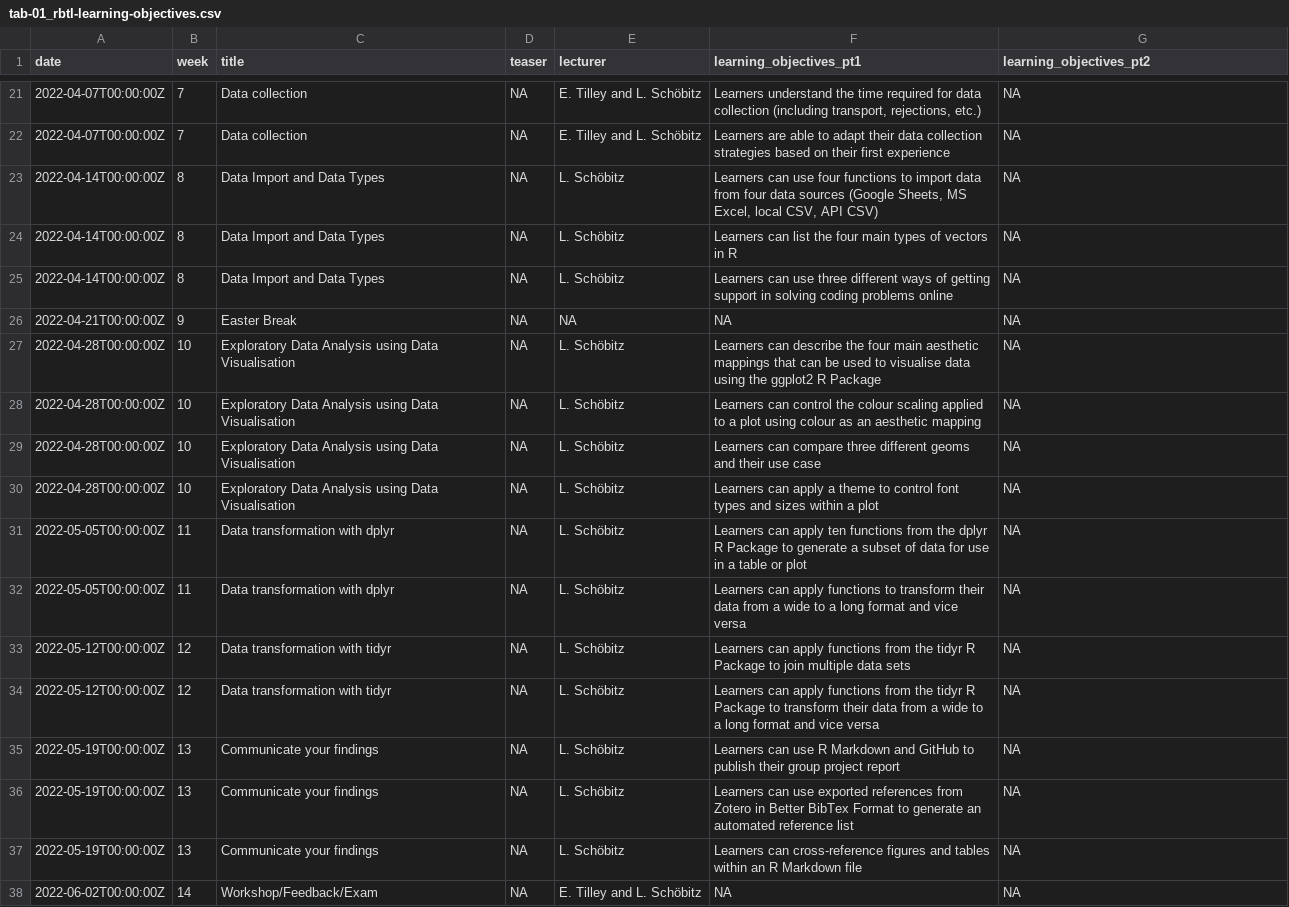
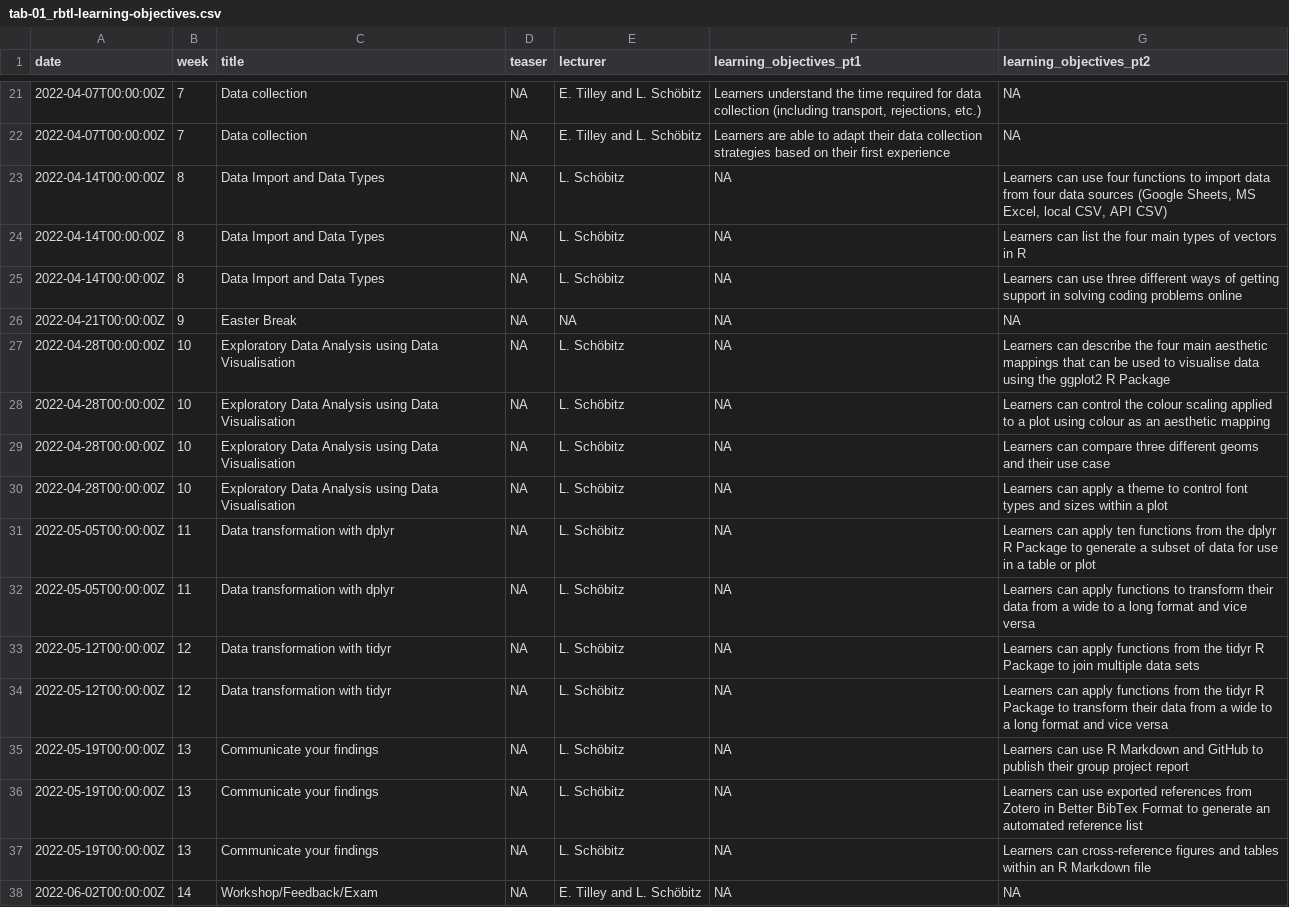
Before and after one commit to rbtl-fs22/website, a CSV file: data/tab-01_rbtl-learning-objectives.csv, drawn as a sheet; only a part is shown, gaps mark what is left out; the diff covers the shown part only.

```diff
--- a/data/tab-01_rbtl-learning-objectives.csv
+++ b/data/tab-01_rbtl-learning-objectives.csv
@@ -22,17 +22,17 @@ date,week,title,teaser,lecturer,learning_objectives_pt1,learning_objectives_pt2
 2022-04-07T00:00:00Z,7,Data collection,NA,E. Tilley and L. Schöbitz,Learners are able to adapt their data collection strategies based on their first experience,NA
-2022-04-14T00:00:00Z,8,Data Import and Data Types,NA,L. Schöbitz,"Learners can use four functions to import data from four data sources (Google Sheets, MS Excel, local CSV, API CSV)",NA
-2022-04-14T00:00:00Z,8,Data Import and Data Types,NA,L. Schöbitz,Learners can list the four main types of vectors in R,NA
-2022-04-14T00:00:00Z,8,Data Import and Data Types,NA,L. Schöbitz,Learners can use three different ways of getting support in solving coding problems online,NA
+2022-04-14T00:00:00Z,8,Data Import and Data Types,NA,L. Schöbitz,NA,"Learners can use four functions to import data from four data sources (Google Sheets, MS Excel, local CSV, API CSV)"
+2022-04-14T00:00:00Z,8,Data Import and Data Types,NA,L. Schöbitz,NA,Learners can list the four main types of vectors in R
+2022-04-14T00:00:00Z,8,Data Import and Data Types,NA,L. Schöbitz,NA,Learners can use three different ways of getting support in solving coding problems online
 2022-04-21T00:00:00Z,9,Easter Break,NA,NA,NA,NA
-2022-04-28T00:00:00Z,10,Exploratory Data Analysis using Data Visualisation,NA,L. Schöbitz,Learners can describe the four main aesthetic mappings that can be used to visualise data using the ggplot2 R Package,NA
-2022-04-28T00:00:00Z,10,Exploratory Data Analysis using Data Visualisation,NA,L. Schöbitz,Learners can control the colour scaling applied to a plot using colour as an aesthetic mapping,NA
-2022-04-28T00:00:00Z,10,Exploratory Data Analysis using Data Visualisation,NA,L. Schöbitz,Learners can compare three different geoms and their use case,NA
-2022-04-28T00:00:00Z,10,Exploratory Data Analysis using Data Visualisation,NA,L. Schöbitz,Learners can apply a theme to control font types and sizes within a plot,NA
-2022-05-05T00:00:00Z,11,Data transformation with dplyr,NA,L. Schöbitz,Learners can apply ten functions from the dplyr R Package to generate a subset of data for use in a table or plot,NA
-2022-05-05T00:00:00Z,11,Data transformation with dplyr,NA,L. Schöbitz,Learners can apply functions to transform their data from a wide to a long format and vice versa,NA
-2022-05-12T00:00:00Z,12,Data transformation with tidyr,NA,L. Schöbitz,Learners can apply functions from the tidyr R Package to join multiple data sets,NA
-2022-05-12T00:00:00Z,12,Data transformation with tidyr,NA,L. Schöbitz,Learners can apply functions from the tidyr R Package to transform their data from a wide to a long format and vice versa,NA
-2022-05-19T00:00:00Z,13,Communicate your findings,NA,L. Schöbitz,Learners can use R Markdown and GitHub to publish their group project report,NA
-2022-05-19T00:00:00Z,13,Communicate your findings,NA,L. Schöbitz,Learners can use exported references from Zotero in Better BibTex Format to generate an automated reference list,NA
-2022-05-19T00:00:00Z,13,Communicate your findings,NA,L. Schöbitz,Learners can cross-reference figures and tables within an R Markdown file,NA
+2022-04-28T00:00:00Z,10,Exploratory Data Analysis using Data Visualisation,NA,L. Schöbitz,NA,Learners can describe the four main aesthetic mappings that can be used to visualise data using the ggplot2 R Package
+2022-04-28T00:00:00Z,10,Exploratory Data Analysis using Data Visualisation,NA,L. Schöbitz,NA,Learners can control the colour scaling applied to a plot using colour as an aesthetic mapping
+2022-04-28T00:00:00Z,10,Exploratory Data Analysis using Data Visualisation,NA,L. Schöbitz,NA,Learners can compare three different geoms and their use case
+2022-04-28T00:00:00Z,10,Exploratory Data Analysis using Data Visualisation,NA,L. Schöbitz,NA,Learners can apply a theme to control font types and sizes within a plot
+2022-05-05T00:00:00Z,11,Data transformation with dplyr,NA,L. Schöbitz,NA,Learners can apply ten functions from the dplyr R Package to generate a subset of data for use in a table or plot
+2022-05-05T00:00:00Z,11,Data transformation with dplyr,NA,L. Schöbitz,NA,Learners can apply functions to transform their data from a wide to a long format and vice versa
+2022-05-12T00:00:00Z,12,Data transformation with tidyr,NA,L. Schöbitz,NA,Learners can apply functions from the tidyr R Package to join multiple data sets
+2022-05-12T00:00:00Z,12,Data transformation with tidyr,NA,L. Schöbitz,NA,Learners can apply functions from the tidyr R Package to transform their data from a wide to a long format and vice versa
+2022-05-19T00:00:00Z,13,Communicate your findings,NA,L. Schöbitz,NA,Learners can use R Markdown and GitHub to publish their group project report
+2022-05-19T00:00:00Z,13,Communicate your findings,NA,L. Schöbitz,NA,Learners can use exported references from Zotero in Better BibTex Format to generate an automated reference list
+2022-05-19T00:00:00Z,13,Communicate your findings,NA,L. Schöbitz,NA,Learners can cross-reference figures and tables within an R Markdown file
 2022-06-02T00:00:00Z,14,Workshop/Feedback/Exam,NA,E. Tilley and L. Schöbitz,NA,NA
```
Also changed, not shown: 6 edited cells elsewhere in this file, data/tab-00_rbtl-course-schedule-main.csv, data/tab02_rtbl-slides-resources.csv, 9 other files.
